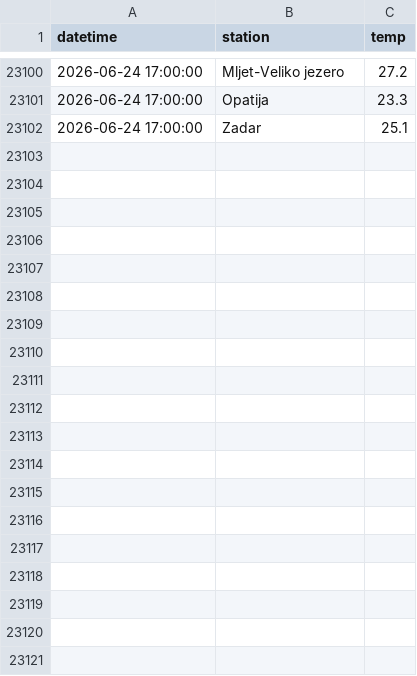
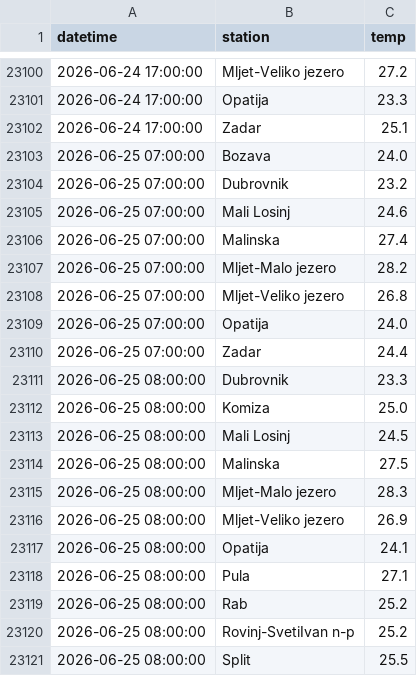
Before and after one commit to jurezgubic/sea-temps, a CSV file: sea_temps.csv, drawn as a sheet; only a part is shown, gaps mark what is left out; the diff covers the shown part only; the diff names each change by its address in the sheet, - before the commit and + after, or states it on an @@ line.

```diff
--- a/sea_temps.csv
+++ b/sea_temps.csv
+row 23103: 2026-06-25 07:00:00 | Bozava | 24.0
+row 23104: 2026-06-25 07:00:00 | Dubrovnik | 23.2
+row 23105: 2026-06-25 07:00:00 | Mali Losinj | 24.6
+row 23106: 2026-06-25 07:00:00 | Malinska | 27.4
+row 23107: 2026-06-25 07:00:00 | Mljet-Malo jezero | 28.2
+row 23108: 2026-06-25 07:00:00 | Mljet-Veliko jezero | 26.8
+row 23109: 2026-06-25 07:00:00 | Opatija | 24.0
+row 23110: 2026-06-25 07:00:00 | Zadar | 24.4
+row 23111: 2026-06-25 08:00:00 | Dubrovnik | 23.3
+row 23112: 2026-06-25 08:00:00 | Komiza | 25.0
+row 23113: 2026-06-25 08:00:00 | Mali Losinj | 24.5
+row 23114: 2026-06-25 08:00:00 | Malinska | 27.5
+row 23115: 2026-06-25 08:00:00 | Mljet-Malo jezero | 28.3
+row 23116: 2026-06-25 08:00:00 | Mljet-Veliko jezero | 26.9
+row 23117: 2026-06-25 08:00:00 | Opatija | 24.1
+row 23118: 2026-06-25 08:00:00 | Pula | 27.1
+row 23119: 2026-06-25 08:00:00 | Rab | 25.2
+row 23120: 2026-06-25 08:00:00 | Rovinj-SvetiIvan n-p | 25.2
+row 23121: 2026-06-25 08:00:00 | Split | 25.5
```
Also changed, not shown: 36 added rows elsewhere in this file.
